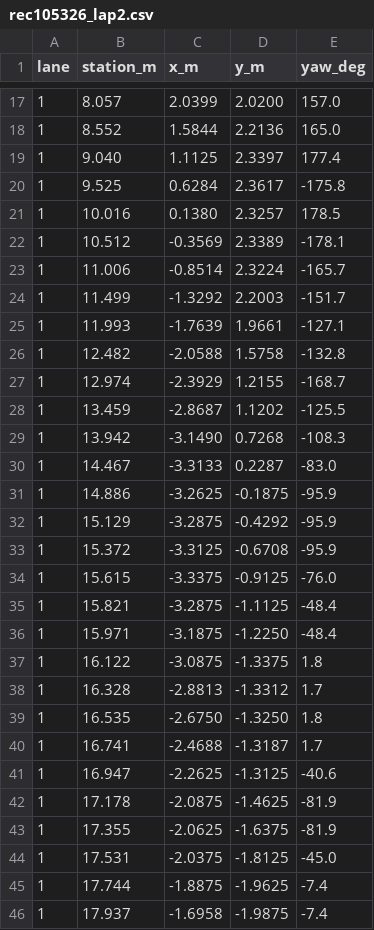
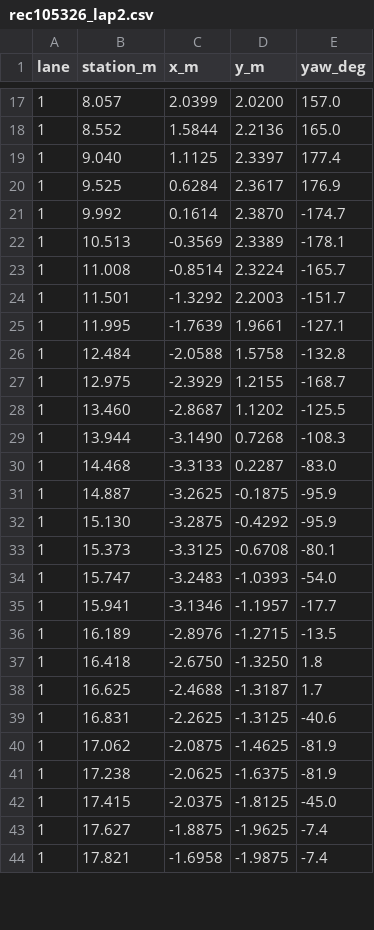
Before and after one commit to KDH1029/ROLAB-COSHOW-2026, a CSV file: routes/rec105326_lap2.csv, drawn as a sheet; only a part is shown, gaps mark what is left out; the diff covers the shown part only.

Commit message:
routes: lap2 지그재그 수정을 lap1 에 동기화, 속도 0.8 + 라바콘 밭·지그재그 0.4 구간, 훌라후프 갈래 위치 갱신

```diff
--- a/routes/rec105326_lap2.csv
+++ b/routes/rec105326_lap2.csv
@@ -19,28 +19,26 @@ lane,station_m,x_m,y_m,yaw_deg
 1,9.040,1.1125,2.3397,177.4
-1,9.525,0.6284,2.3617,-175.8
-1,10.016,0.1380,2.3257,178.5
-1,10.512,-0.3569,2.3389,-178.1
-1,11.006,-0.8514,2.3224,-165.7
-1,11.499,-1.3292,2.2003,-151.7
-1,11.993,-1.7639,1.9661,-127.1
-1,12.482,-2.0588,1.5758,-132.8
-1,12.974,-2.3929,1.2155,-168.7
-1,13.459,-2.8687,1.1202,-125.5
-1,13.942,-3.1490,0.7268,-108.3
-1,14.467,-3.3133,0.2287,-83.0
-1,14.886,-3.2625,-0.1875,-95.9
-1,15.129,-3.2875,-0.4292,-95.9
-1,15.372,-3.3125,-0.6708,-95.9
-1,15.615,-3.3375,-0.9125,-76.0
-1,15.821,-3.2875,-1.1125,-48.4
-1,15.971,-3.1875,-1.2250,-48.4
-1,16.122,-3.0875,-1.3375,1.8
-1,16.328,-2.8813,-1.3312,1.7
-1,16.535,-2.6750,-1.3250,1.8
-1,16.741,-2.4688,-1.3187,1.7
-1,16.947,-2.2625,-1.3125,-40.6
-1,17.178,-2.0875,-1.4625,-81.9
-1,17.355,-2.0625,-1.6375,-81.9
-1,17.531,-2.0375,-1.8125,-45.0
-1,17.744,-1.8875,-1.9625,-7.4
-1,17.937,-1.6958,-1.9875,-7.4
+1,9.525,0.6284,2.3617,176.9
+1,9.992,0.1614,2.3870,-174.7
+1,10.513,-0.3569,2.3389,-178.1
+1,11.008,-0.8514,2.3224,-165.7
+1,11.501,-1.3292,2.2003,-151.7
+1,11.995,-1.7639,1.9661,-127.1
+1,12.484,-2.0588,1.5758,-132.8
+1,12.975,-2.3929,1.2155,-168.7
+1,13.460,-2.8687,1.1202,-125.5
+1,13.944,-3.1490,0.7268,-108.3
+1,14.468,-3.3133,0.2287,-83.0
+1,14.887,-3.2625,-0.1875,-95.9
+1,15.130,-3.2875,-0.4292,-95.9
+1,15.373,-3.3125,-0.6708,-80.1
+1,15.747,-3.2483,-1.0393,-54.0
+1,15.941,-3.1346,-1.1957,-17.7
+1,16.189,-2.8976,-1.2715,-13.5
+1,16.418,-2.6750,-1.3250,1.8
+1,16.625,-2.4688,-1.3187,1.7
+1,16.831,-2.2625,-1.3125,-40.6
+1,17.062,-2.0875,-1.4625,-81.9
+1,17.238,-2.0625,-1.6375,-81.9
+1,17.415,-2.0375,-1.8125,-45.0
+1,17.627,-1.8875,-1.9625,-7.4
+1,17.821,-1.6958,-1.9875,-7.4
```
Also changed, not shown: 3 edited cells elsewhere in this file, routes/rec105326_lap1.csv, 4 other files.
